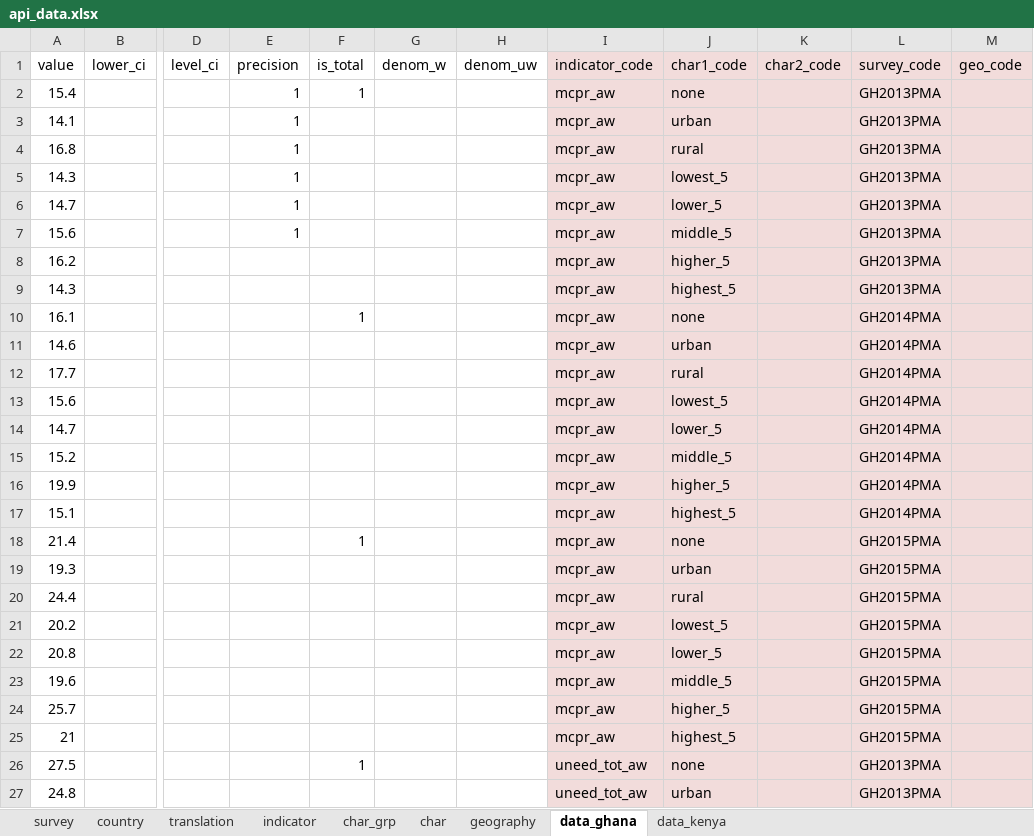
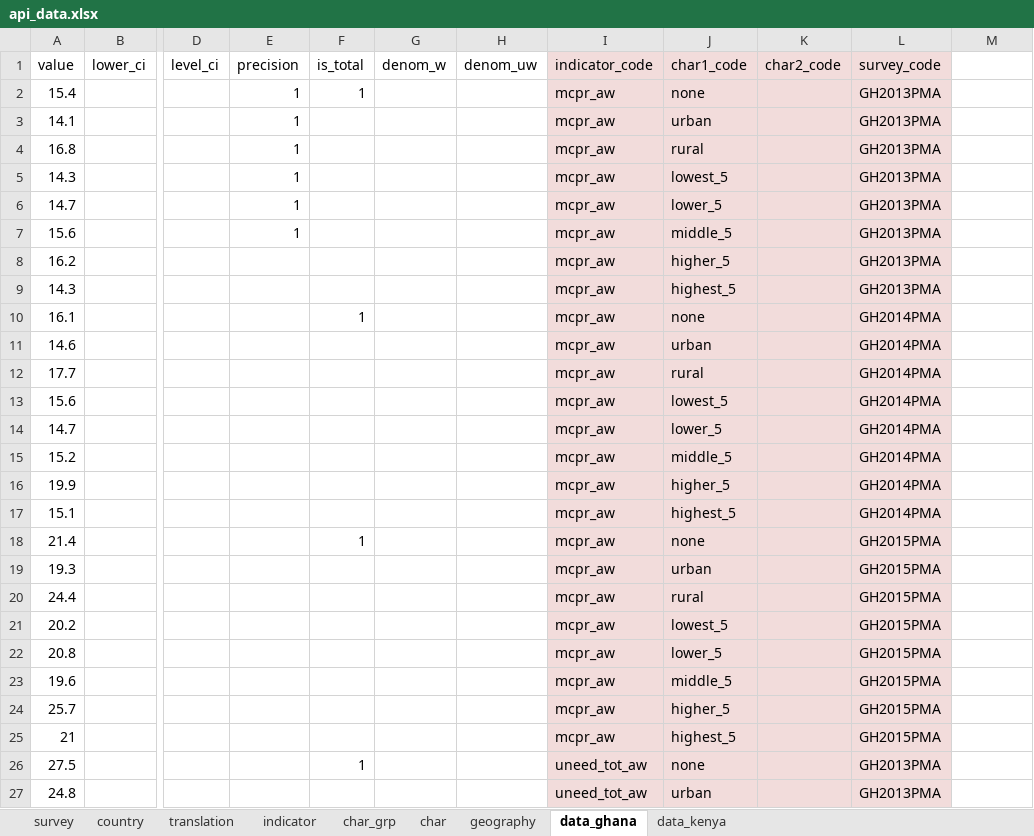
Before and after one commit to PMA-2020/pma-api, an Excel workbook: data/api_data.xlsx, sheet data_ghana, drawn as a sheet; only a part is shown, gaps mark what is left out; values as stored, in another font and other column widths than the file's, no borders; the diff covers the shown part only; the diff names each change by its address in the sheet, - before the commit and + after, or states it on an @@ line.

Commit message:
Update models for datalab init. Update source data.

```diff
--- a/data/api_data.xlsx (sheet data_ghana)
+++ b/data/api_data.xlsx (sheet data_ghana)
-M1: geo_code
+M1: (empty)
-M1:M27 fill: #F2DCDB
+M1:M27 fill: none
```
Also changed, not shown: cell formats elsewhere in this sheet, sheet survey, sheet data_kenya, sheet geography, sheet char_grp, 1 other file.
